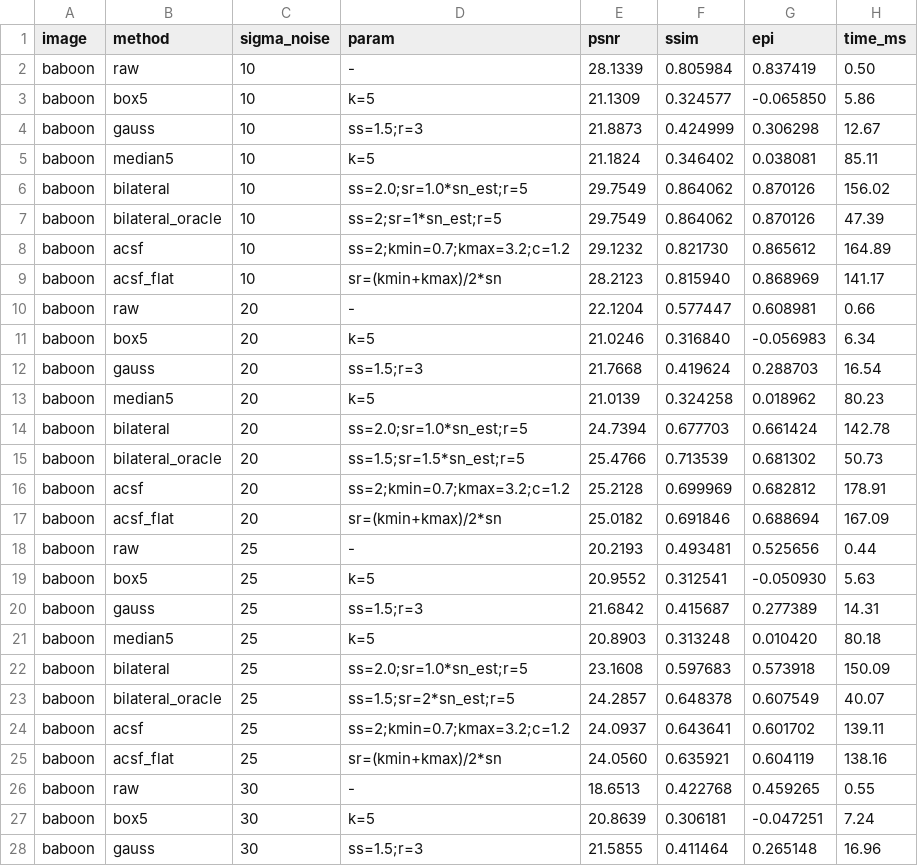
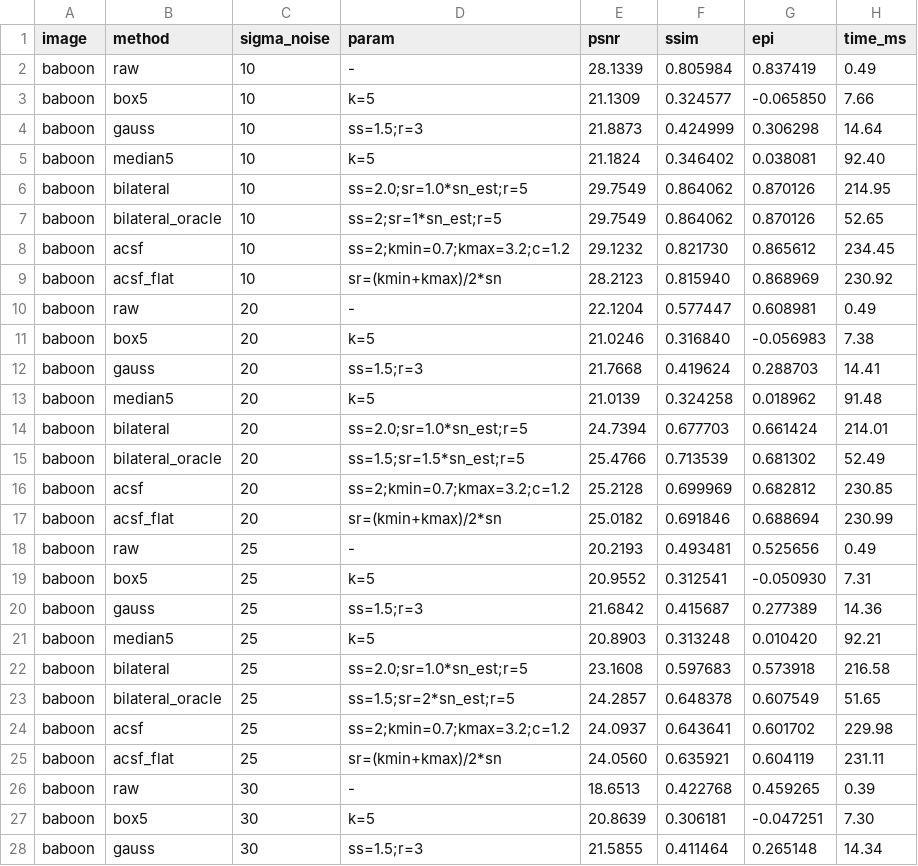
Before and after one commit to kaktoraz/rastirization, a CSV file: results/tables/results.csv, drawn as a sheet; only a part is shown; the diff covers the shown part only.

```diff
--- a/results/tables/results.csv
+++ b/results/tables/results.csv
@@ -1,28 +1,28 @@
 image,method,sigma_noise,param,psnr,ssim,epi,time_ms
-baboon,raw,10,-,28.1339,0.805984,0.837419,0.50
-baboon,box5,10,k=5,21.1309,0.324577,-0.065850,5.86
-baboon,gauss,10,ss=1.5;r=3,21.8873,0.424999,0.306298,12.67
-baboon,median5,10,k=5,21.1824,0.346402,0.038081,85.11
-baboon,bilateral,10,ss=2.0;sr=1.0*sn_est;r=5,29.7549,0.864062,0.870126,156.02
-baboon,bilateral_oracle,10,ss=2;sr=1*sn_est;r=5,29.7549,0.864062,0.870126,47.39
-baboon,acsf,10,ss=2;kmin=0.7;kmax=3.2;c=1.2,29.1232,0.821730,0.865612,164.89
-baboon,acsf_flat,10,sr=(kmin+kmax)/2*sn,28.2123,0.815940,0.868969,141.17
-baboon,raw,20,-,22.1204,0.577447,0.608981,0.66
-baboon,box5,20,k=5,21.0246,0.316840,-0.056983,6.34
-baboon,gauss,20,ss=1.5;r=3,21.7668,0.419624,0.288703,16.54
-baboon,median5,20,k=5,21.0139,0.324258,0.018962,80.23
-baboon,bilateral,20,ss=2.0;sr=1.0*sn_est;r=5,24.7394,0.677703,0.661424,142.78
-baboon,bilateral_oracle,20,ss=1.5;sr=1.5*sn_est;r=5,25.4766,0.713539,0.681302,50.73
-baboon,acsf,20,ss=2;kmin=0.7;kmax=3.2;c=1.2,25.2128,0.699969,0.682812,178.91
-baboon,acsf_flat,20,sr=(kmin+kmax)/2*sn,25.0182,0.691846,0.688694,167.09
-baboon,raw,25,-,20.2193,0.493481,0.525656,0.44
-baboon,box5,25,k=5,20.9552,0.312541,-0.050930,5.63
-baboon,gauss,25,ss=1.5;r=3,21.6842,0.415687,0.277389,14.31
-baboon,median5,25,k=5,20.8903,0.313248,0.010420,80.18
-baboon,bilateral,25,ss=2.0;sr=1.0*sn_est;r=5,23.1608,0.597683,0.573918,150.09
-baboon,bilateral_oracle,25,ss=1.5;sr=2*sn_est;r=5,24.2857,0.648378,0.607549,40.07
-baboon,acsf,25,ss=2;kmin=0.7;kmax=3.2;c=1.2,24.0937,0.643641,0.601702,139.11
-baboon,acsf_flat,25,sr=(kmin+kmax)/2*sn,24.0560,0.635921,0.604119,138.16
-baboon,raw,30,-,18.6513,0.422768,0.459265,0.55
-baboon,box5,30,k=5,20.8639,0.306181,-0.047251,7.24
-baboon,gauss,30,ss=1.5;r=3,21.5855,0.411464,0.265148,16.96
+baboon,raw,10,-,28.1339,0.805984,0.837419,0.49
+baboon,box5,10,k=5,21.1309,0.324577,-0.065850,7.66
+baboon,gauss,10,ss=1.5;r=3,21.8873,0.424999,0.306298,14.64
+baboon,median5,10,k=5,21.1824,0.346402,0.038081,92.40
+baboon,bilateral,10,ss=2.0;sr=1.0*sn_est;r=5,29.7549,0.864062,0.870126,214.95
+baboon,bilateral_oracle,10,ss=2;sr=1*sn_est;r=5,29.7549,0.864062,0.870126,52.65
+baboon,acsf,10,ss=2;kmin=0.7;kmax=3.2;c=1.2,29.1232,0.821730,0.865612,234.45
+baboon,acsf_flat,10,sr=(kmin+kmax)/2*sn,28.2123,0.815940,0.868969,230.92
+baboon,raw,20,-,22.1204,0.577447,0.608981,0.49
+baboon,box5,20,k=5,21.0246,0.316840,-0.056983,7.38
+baboon,gauss,20,ss=1.5;r=3,21.7668,0.419624,0.288703,14.41
+baboon,median5,20,k=5,21.0139,0.324258,0.018962,91.48
+baboon,bilateral,20,ss=2.0;sr=1.0*sn_est;r=5,24.7394,0.677703,0.661424,214.01
+baboon,bilateral_oracle,20,ss=1.5;sr=1.5*sn_est;r=5,25.4766,0.713539,0.681302,52.49
+baboon,acsf,20,ss=2;kmin=0.7;kmax=3.2;c=1.2,25.2128,0.699969,0.682812,230.85
+baboon,acsf_flat,20,sr=(kmin+kmax)/2*sn,25.0182,0.691846,0.688694,230.99
+baboon,raw,25,-,20.2193,0.493481,0.525656,0.49
+baboon,box5,25,k=5,20.9552,0.312541,-0.050930,7.31
+baboon,gauss,25,ss=1.5;r=3,21.6842,0.415687,0.277389,14.36
+baboon,median5,25,k=5,20.8903,0.313248,0.010420,92.21
+baboon,bilateral,25,ss=2.0;sr=1.0*sn_est;r=5,23.1608,0.597683,0.573918,216.58
+baboon,bilateral_oracle,25,ss=1.5;sr=2*sn_est;r=5,24.2857,0.648378,0.607549,51.65
+baboon,acsf,25,ss=2;kmin=0.7;kmax=3.2;c=1.2,24.0937,0.643641,0.601702,229.98
+baboon,acsf_flat,25,sr=(kmin+kmax)/2*sn,24.0560,0.635921,0.604119,231.11
+baboon,raw,30,-,18.6513,0.422768,0.459265,0.39
+baboon,box5,30,k=5,20.8639,0.306181,-0.047251,7.30
+baboon,gauss,30,ss=1.5;r=3,21.5855,0.411464,0.265148,14.34
```
Also changed, not shown: 93 edited cells elsewhere in this file, 1 other file.
